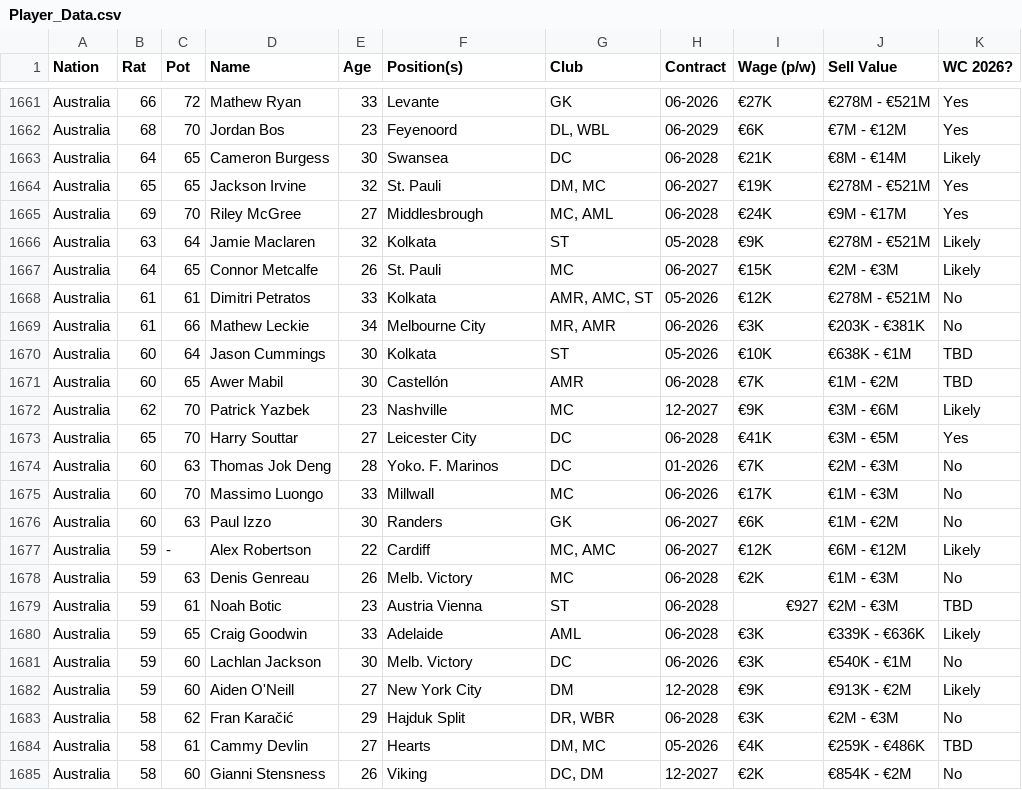
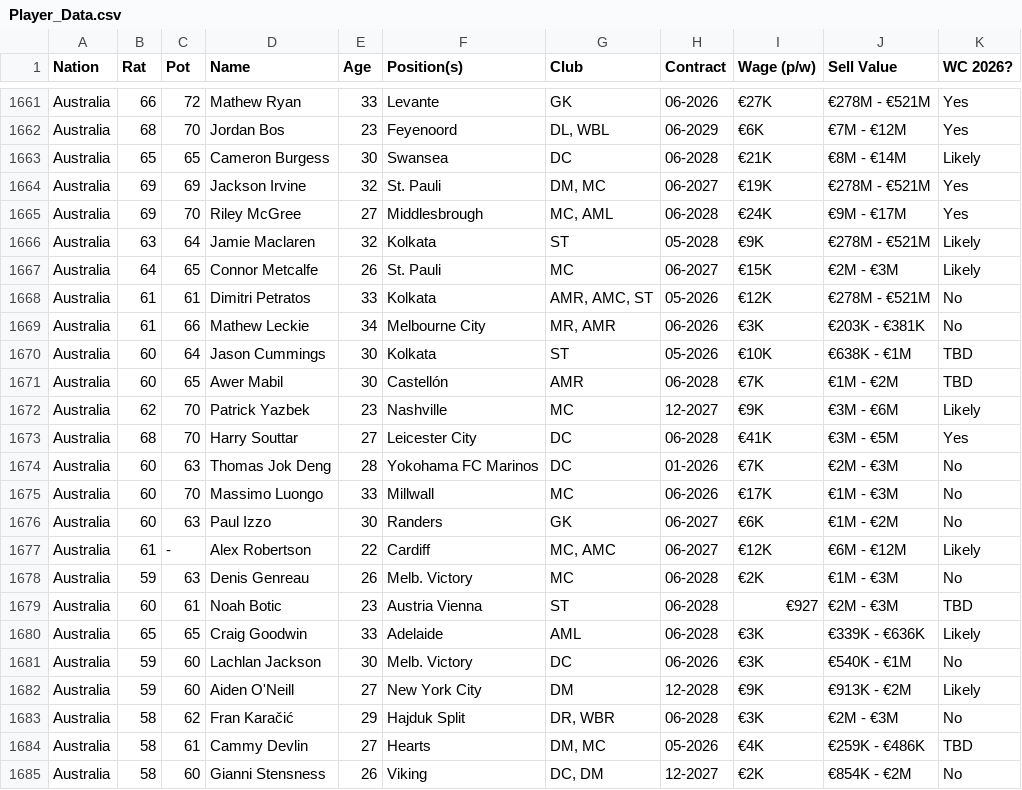
Before and after one commit to APmsj09/Fifa_Elo_Sim, a CSV file: data/Player_Data.csv, drawn as a sheet; only a part is shown, gaps mark what is left out.

Commit message:
australia

```diff
--- a/data/Player_Data.csv
+++ b/data/Player_Data.csv
@@ -1662,4 +1662,4 @@ Australia,66,72,Mathew Ryan,33,Levante,GK,06-2026,€27K,€278M - €521M,Yes
 Australia,68,70,Jordan Bos,23,Feyenoord,"DL, WBL",06-2029,€6K,€7M - €12M,Yes
-Australia,64,65,Cameron Burgess,30,Swansea,DC,06-2028,€21K,€8M - €14M,Likely
-Australia,65,65,Jackson Irvine,32,St. Pauli,"DM, MC",06-2027,€19K,€278M - €521M,Yes
+Australia,65,65,Cameron Burgess,30,Swansea,DC,06-2028,€21K,€8M - €14M,Likely
+Australia,69,69,Jackson Irvine,32,St. Pauli,"DM, MC",06-2027,€19K,€278M - €521M,Yes
 Australia,69,70,Riley McGree,27,Middlesbrough,"MC, AML",06-2028,€24K,€9M - €17M,Yes
@@ -1672,10 +1672,10 @@ Australia,60,65,Awer Mabil,30,Castellón,AMR,06-2028,€7K,€1M - €2M,TBD
 Australia,62,70,Patrick Yazbek,23,Nashville,MC,12-2027,€9K,€3M - €6M,Likely
-Australia,65,70,Harry Souttar,27,Leicester City,DC,06-2028,€41K,€3M - €5M,Yes
-Australia,60,63,Thomas Jok Deng,28,Yoko. F. Marinos,DC,01-2026,€7K,€2M - €3M,No
+Australia,68,70,Harry Souttar,27,Leicester City,DC,06-2028,€41K,€3M - €5M,Yes
+Australia,60,63,Thomas Jok Deng,28,Yokohama FC Marinos,DC,01-2026,€7K,€2M - €3M,No
 Australia,60,70,Massimo Luongo,33,Millwall,MC,06-2026,€17K,€1M - €3M,No
 Australia,60,63,Paul Izzo,30,Randers,GK,06-2027,€6K,€1M - €2M,No
-Australia,59,-,Alex Robertson,22,Cardiff,"MC, AMC",06-2027,€12K,€6M - €12M,Likely
+Australia,61,-,Alex Robertson,22,Cardiff,"MC, AMC",06-2027,€12K,€6M - €12M,Likely
 Australia,59,63,Denis Genreau,26,Melb. Victory,MC,06-2028,€2K,€1M - €3M,No
-Australia,59,61,Noah Botic,23,Austria Vienna,ST,06-2028,€927,€2M - €3M,TBD
-Australia,59,65,Craig Goodwin,33,Adelaide,AML,06-2028,€3K,€339K - €636K,Likely
+Australia,60,61,Noah Botic,23,Austria Vienna,ST,06-2028,€927,€2M - €3M,TBD
+Australia,65,65,Craig Goodwin,33,Adelaide,AML,06-2028,€3K,€339K - €636K,Likely
 Australia,59,60,Lachlan Jackson,30,Melb. Victory,DC,06-2026,€3K,€540K - €1M,No
```
